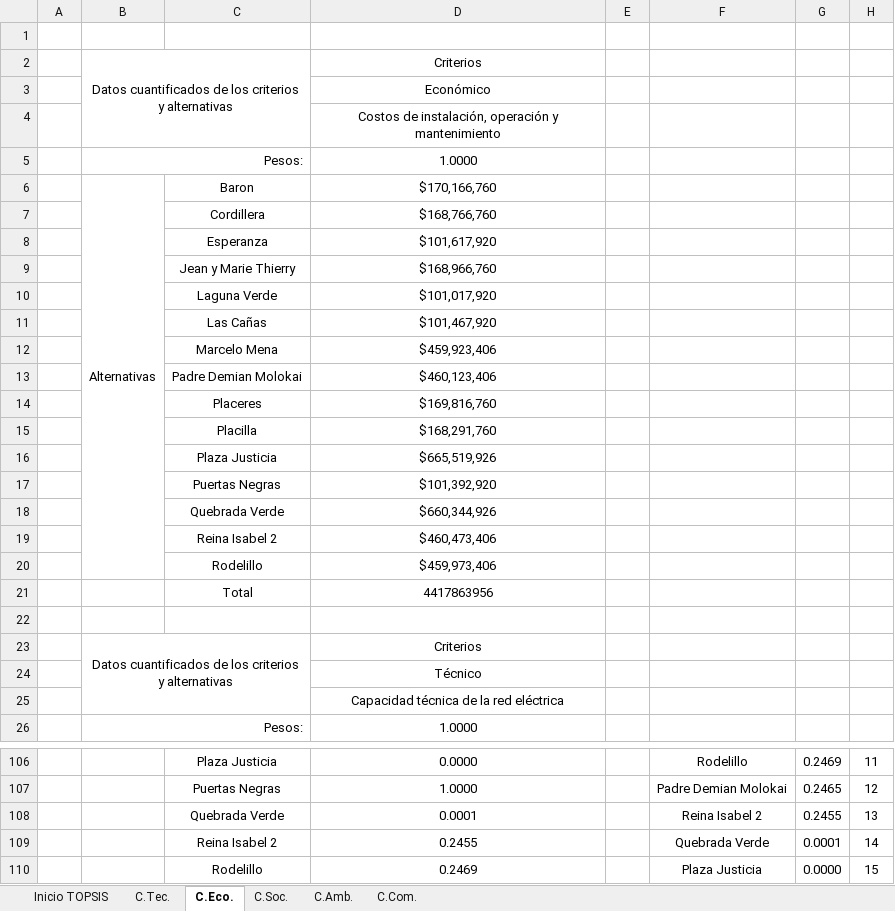
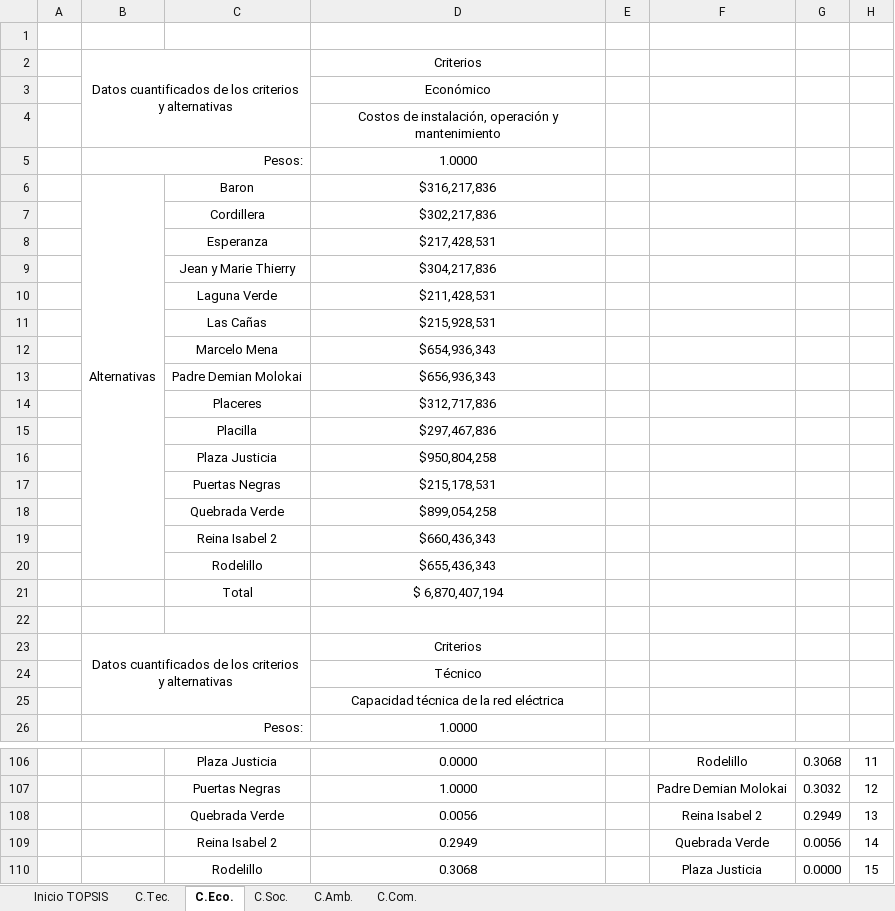
Before and after one commit to Benjamin-Parraguez/Repositorio-Proyecto-de-titulo-AHP-Embeddings, an Excel workbook: MatricesTOPSIS/TOPSIS VF Caso Base.xlsx, sheet C.Eco., drawn as a sheet; only a part is shown, gaps mark what is left out; values as stored, in another font and other column widths than the file's, no borders; the diff covers the shown part only; the diff names each change by its address in the sheet, - before the commit and + after, or states it on an @@ line.

```diff
--- a/MatricesTOPSIS/TOPSIS VF Caso Base.xlsx (sheet C.Eco.)
+++ b/MatricesTOPSIS/TOPSIS VF Caso Base.xlsx (sheet C.Eco.)
-D6: $170,166,760
+D6: $316,217,836
-D7: $168,766,760
+D7: $302,217,836
-D8: $101,617,920
+D8: $217,428,531
-D9: $168,966,760
+D9: $304,217,836
-D10: $101,017,920
+D10: $211,428,531
-D11: $101,467,920
+D11: $215,928,531
-D12: $459,923,406
+D12: $654,936,343
-D13: $460,123,406
+D13: $656,936,343
-D14: $169,816,760
+D14: $312,717,836
-D15: $168,291,760
+D15: $297,467,836
-D16: $665,519,926
+D16: $950,804,258
-D17: $101,392,920
+D17: $215,178,531
-D18: $660,344,926
+D18: $899,054,258
-D19: $460,473,406
+D19: $660,436,343
-D20: $459,973,406
+D20: $655,436,343
-D21: 4417863956
+D21: $ 6,870,407,194
-G106: 0.2469
+G106: 0.3068
-G107: 0.2465
+G107: 0.3032
-D108: 0.0001
+D108: 0.0056
-G108: 0.2455
+G108: 0.2949
-D109: 0.2455
+D109: 0.2949
-G109: 0.0001
+G109: 0.0056
-D110: 0.2469
+D110: 0.3068
```
Also changed, not shown: 8 added rows, 8 removed rows and 71 edited cells elsewhere in this sheet, sheet Inicio TOPSIS.
